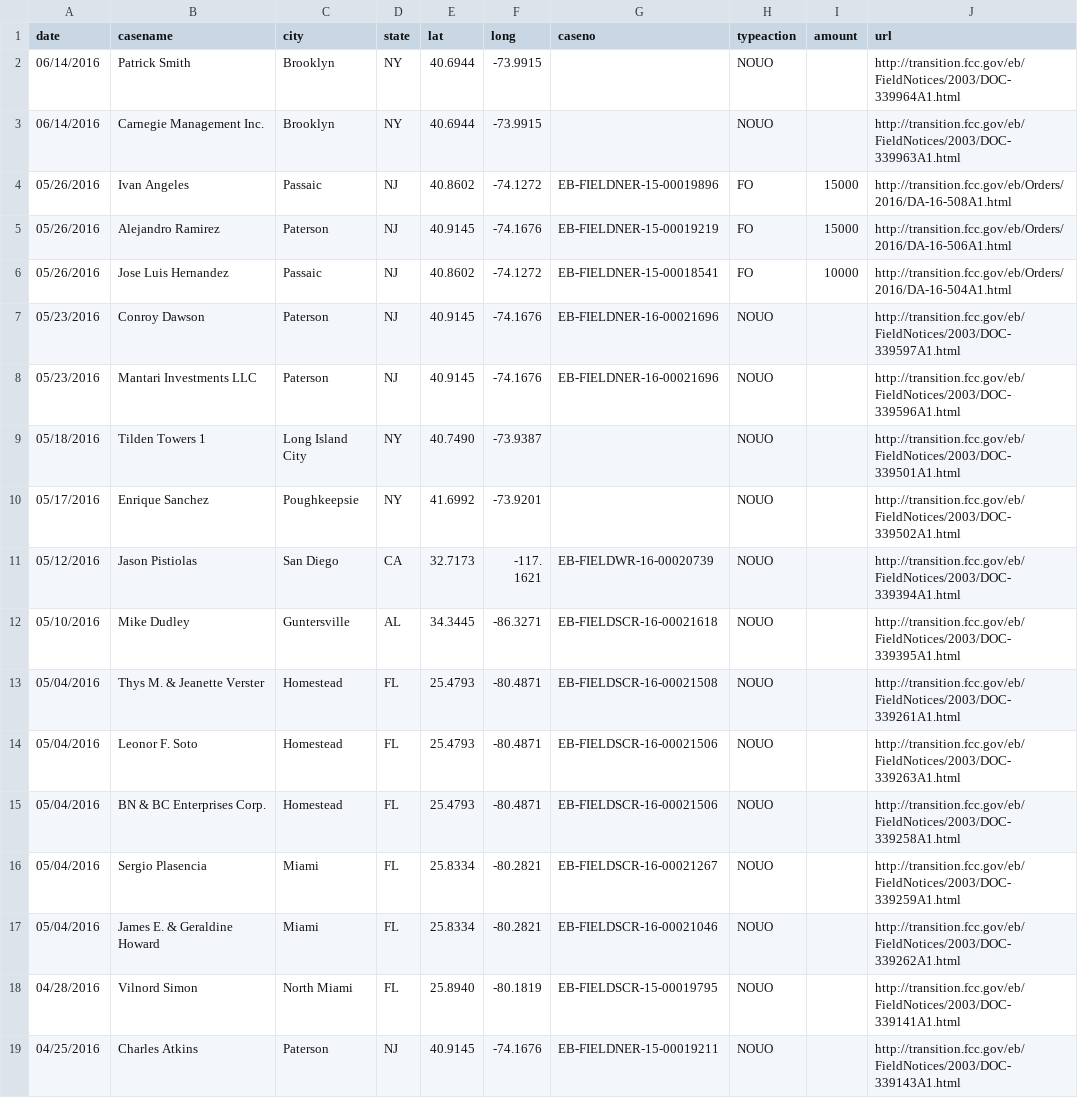
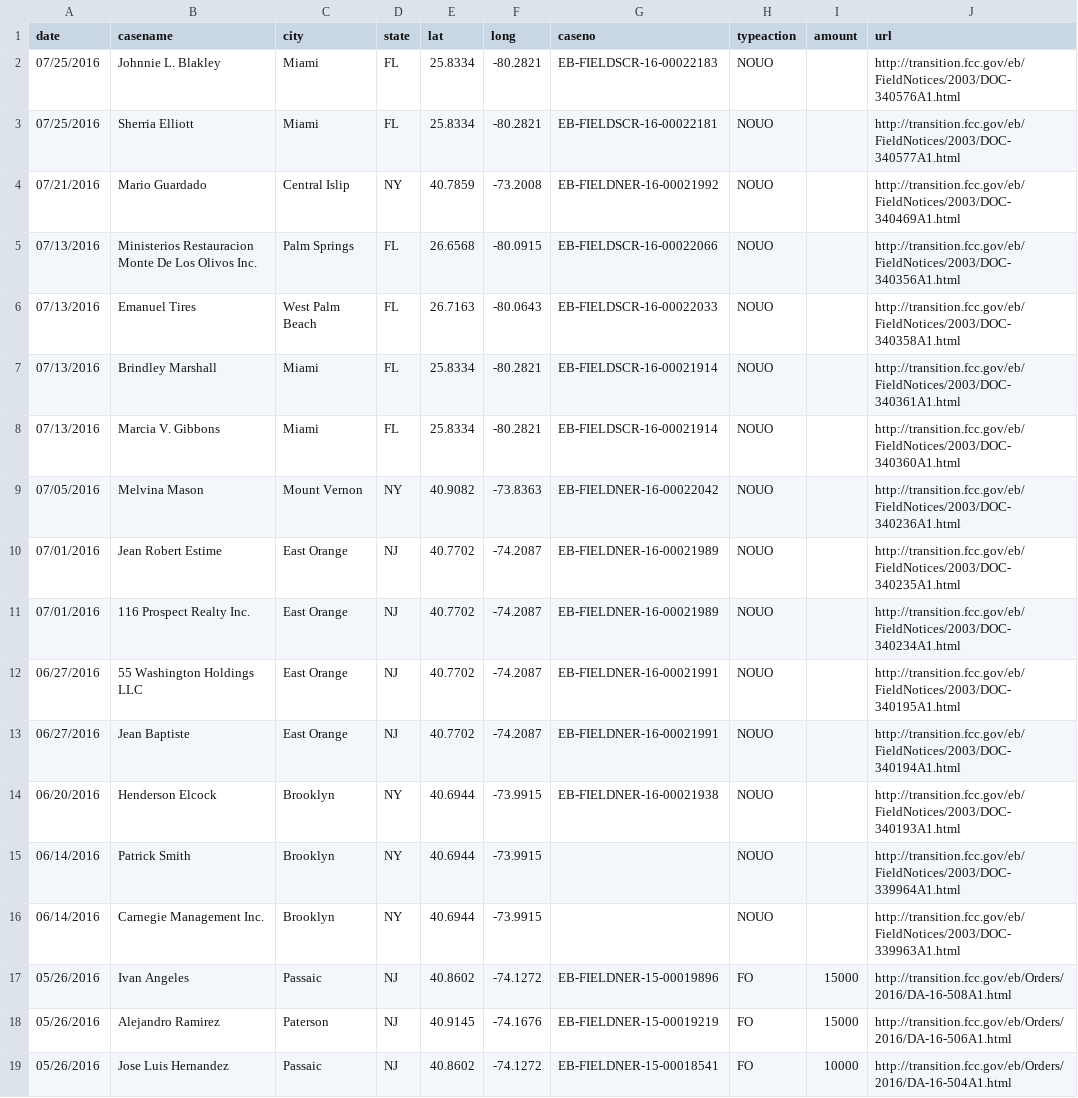
Before and after one commit to FCC/pirateaction2, a CSV file: data/pirateaction.csv, drawn as a sheet; only a part is shown; the shorter side is filled out with more unchanged rows; the diff names each change by its address in the sheet, - before the commit and + after, or states it on an @@ line.

```diff
--- a/data/pirateaction.csv
+++ b/data/pirateaction.csv
+row 2: 07/25/2016 | Johnnie L. Blakley | Miami | FL | 25.8334 | -80.2821 | EB-FIELDSCR-16-00022183 | NOUO |  | http://transition.fcc.gov/eb/FieldNotices/2003/DOC-340576A1.html
+row 3: 07/25/2016 | Sherria Elliott | Miami | FL | 25.8334 | -80.2821 | EB-FIELDSCR-16-00022181 | NOUO |  | http://transition.fcc.gov/eb/FieldNotices/2003/DOC-340577A1.html
+row 4: 07/21/2016 | Mario Guardado | Central Islip | NY | 40.7859 | -73.2008 | EB-FIELDNER-16-00021992 | NOUO |  | http://transition.fcc.gov/eb/FieldNotices/2003/DOC-340469A1.html
+row 5: 07/13/2016 | Ministerios Restauracion Monte De Los Olivos Inc. | Palm Springs | FL | 26.6568 | -80.0915 | EB-FIELDSCR-16-00022066 | NOUO |  | http://transition.fcc.gov/eb/FieldNotices/2003/DOC-340356A1.html
+row 6: 07/13/2016 | Emanuel Tires | West Palm Beach | FL | 26.7163 | -80.0643 | EB-FIELDSCR-16-00022033 | NOUO |  | http://transition.fcc.gov/eb/FieldNotices/2003/DOC-340358A1.html
+row 7: 07/13/2016 | Brindley Marshall | Miami | FL | 25.8334 | -80.2821 | EB-FIELDSCR-16-00021914 | NOUO |  | http://transition.fcc.gov/eb/FieldNotices/2003/DOC-340361A1.html
+row 8: 07/13/2016 | Marcia V. Gibbons | Miami | FL | 25.8334 | -80.2821 | EB-FIELDSCR-16-00021914 | NOUO |  | http://transition.fcc.gov/eb/FieldNotices/2003/DOC-340360A1.html
+row 9: 07/05/2016 | Melvina Mason | Mount Vernon | NY | 40.9082 | -73.8363 | EB-FIELDNER-16-00022042 | NOUO |  | http://transition.fcc.gov/eb/FieldNotices/2003/DOC-340236A1.html
+row 10: 07/01/2016 | Jean Robert Estime | East Orange | NJ | 40.7702 | -74.2087 | EB-FIELDNER-16-00021989 | NOUO |  | http://transition.fcc.gov/eb/FieldNotices/2003/DOC-340235A1.html
+row 11: 07/01/2016 | 116 Prospect Realty Inc. | East Orange | NJ | 40.7702 | -74.2087 | EB-FIELDNER-16-00021989 | NOUO |  | http://transition.fcc.gov/eb/FieldNotices/2003/DOC-340234A1.html
+row 12: 06/27/2016 | 55 Washington Holdings LLC | East Orange | NJ | 40.7702 | -74.2087 | EB-FIELDNER-16-00021991 | NOUO |  | http://transition.fcc.gov/eb/FieldNotices/2003/DOC-340195A1.html
+row 13: 06/27/2016 | Jean Baptiste | East Orange | NJ | 40.7702 | -74.2087 | EB-FIELDNER-16-00021991 | NOUO |  | http://transition.fcc.gov/eb/FieldNotices/2003/DOC-340194A1.html
+row 14: 06/20/2016 | Henderson Elcock | Brooklyn | NY | 40.6944 | -73.9915 | EB-FIELDNER-16-00021938 | NOUO |  | http://transition.fcc.gov/eb/FieldNotices/2003/DOC-340193A1.html
```
Also changed, not shown: data/pirateaction_test.csv.
